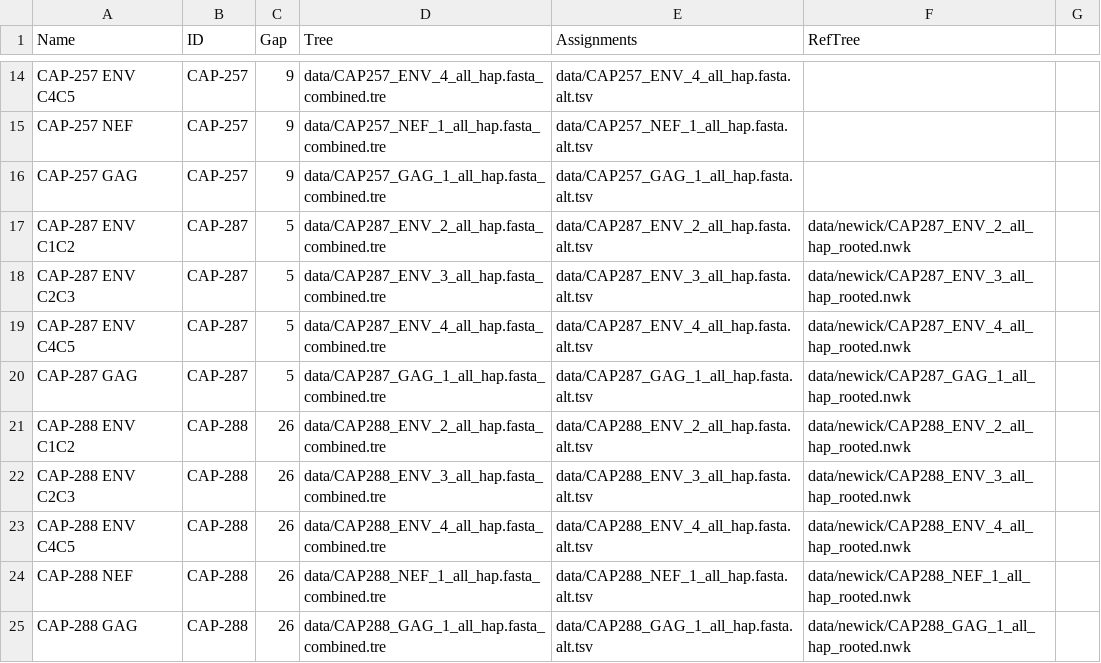
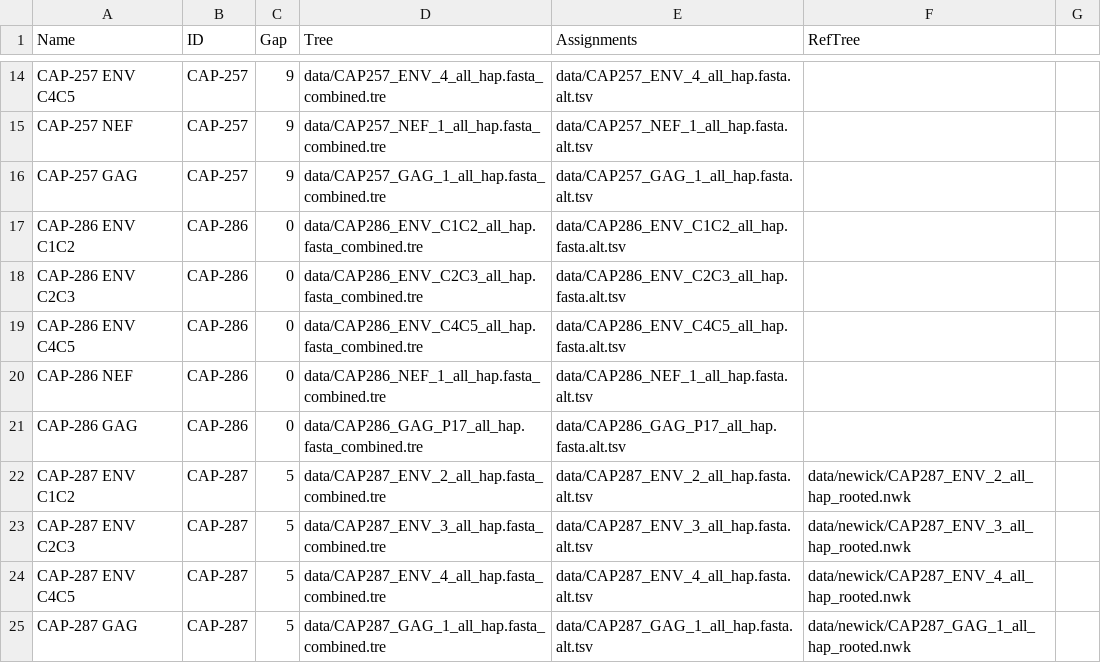
Before and after one commit to spond/misc, a TSV file: qvoa-placement/data/list.tsv, drawn as a sheet; only a part is shown, gaps mark what is left out; the shorter side is filled out with more unchanged rows; the diff names each change by its address in the sheet, - before the commit and + after, or states it on an @@ line.

```diff
--- a/qvoa-placement/data/list.tsv
+++ b/qvoa-placement/data/list.tsv
+row 17: CAP-286 ENV C1C2 | CAP-286 | 0 | data/CAP286_ENV_C1C2_all_hap.fasta_combined.tre | data/CAP286_ENV_C1C2_all_hap.fasta.alt.tsv
+row 18: CAP-286 ENV C2C3 | CAP-286 | 0 | data/CAP286_ENV_C2C3_all_hap.fasta_combined.tre | data/CAP286_ENV_C2C3_all_hap.fasta.alt.tsv
+row 19: CAP-286 ENV C4C5 | CAP-286 | 0 | data/CAP286_ENV_C4C5_all_hap.fasta_combined.tre | data/CAP286_ENV_C4C5_all_hap.fasta.alt.tsv
+row 20: CAP-286 NEF | CAP-286 | 0 | data/CAP286_NEF_1_all_hap.fasta_combined.tre | data/CAP286_NEF_1_all_hap.fasta.alt.tsv
+row 21: CAP-286 GAG | CAP-286 | 0 | data/CAP286_GAG_P17_all_hap.fasta_combined.tre | data/CAP286_GAG_P17_all_hap.fasta.alt.tsv
```
Also changed, not shown: 12 other files.
